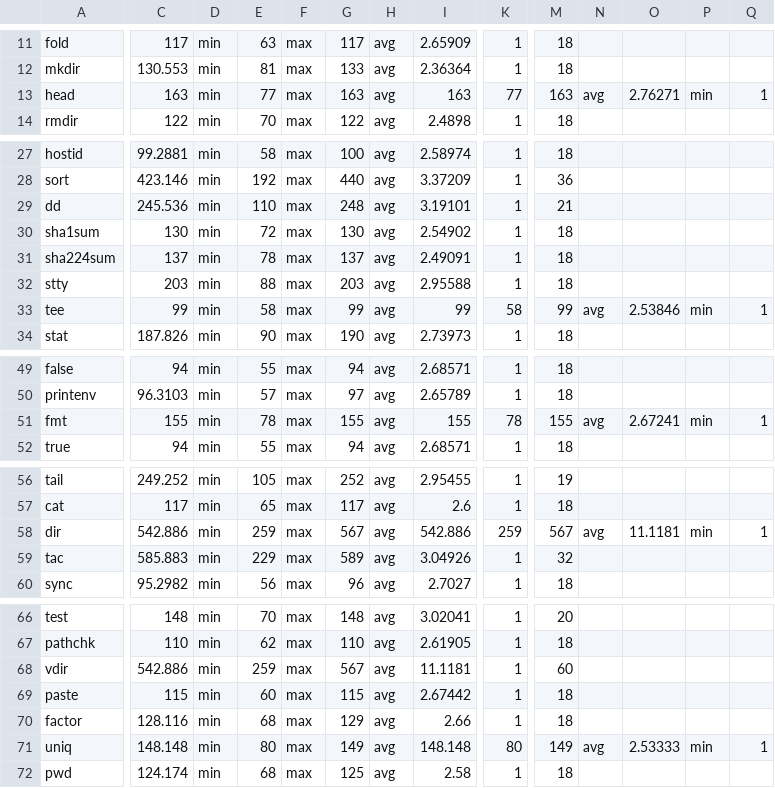
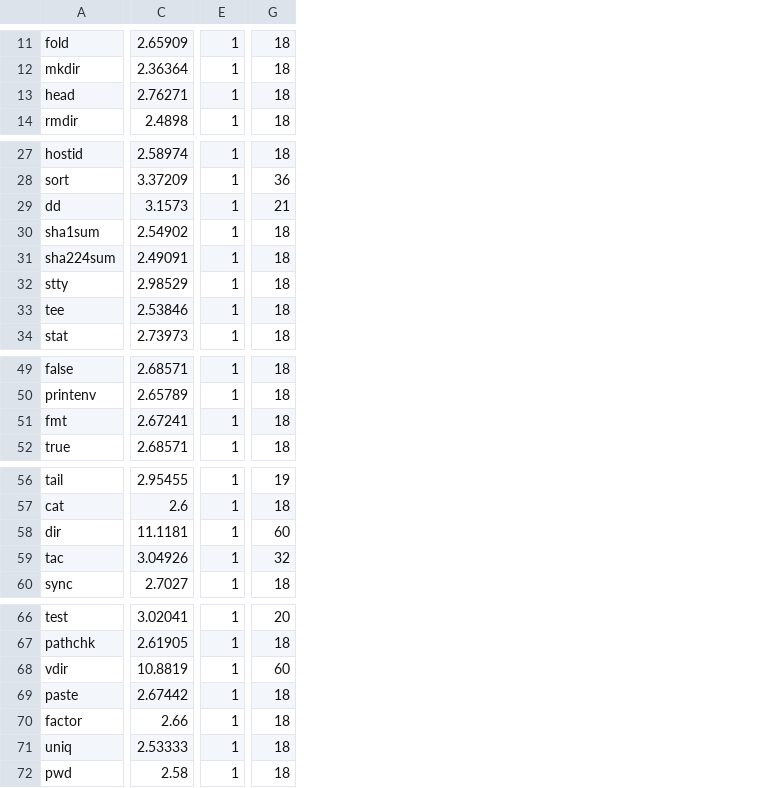
Before and after one commit to dbrumley/recfi, a CSV file: stats/merge_stats.csv, drawn as a sheet; only a part is shown, gaps mark what is left out; removed rows and columns are numbered as before the commit, all else as after; the diff covers the shown part only; the diff names each change by its address in the sheet, - before the commit and + after, or states it on an @@ line.

```diff
--- a/stats/merge_stats.csv
+++ b/stats/merge_stats.csv
-column C, rows 11-14: 117 | 130.553 | 163 | 122; rows 27-34: 99.2881 | 423.146 | 245.536 | 130 | 137 | 203 | 99 | 187.826; rows 49-52: 94 | 96.3103 | 155 | 94; rows 56-60: 249.252 | 117 | 542.886 | 585.883 | 95.2982; rows 66-72: 148 | 110 | 542.886 | 115 | 128.116 | 148.148 | 124.174
-column D, rows 11-14: all min; rows 27-34: all min; rows 49-52: all min; rows 56-60: all min; rows 66-72: all min
-column E, rows 11-14: 63 | 81 | 77 | 70; rows 27-34: 58 | 192 | 110 | 72 | 78 | 88 | 58 | 90; rows 49-52: 55 | 57 | 78 | 55; rows 56-60: 105 | 65 | 259 | 229 | 56; rows 66-72: 70 | 62 | 259 | 60 | 68 | 80 | 68
-column F, rows 11-14: all max; rows 27-34: all max; rows 49-52: all max; rows 56-60: all max; rows 66-72: all max
-column G, rows 11-14: 117 | 133 | 163 | 122; rows 27-34: 100 | 440 | 248 | 130 | 137 | 203 | 99 | 190; rows 49-52: 94 | 97 | 155 | 94; rows 56-60: 252 | 117 | 567 | 589 | 96; rows 66-72: 148 | 110 | 567 | 115 | 129 | 149 | 125
-column H, rows 11-14: all avg; rows 27-34: all avg; rows 49-52: all avg; rows 56-60: all avg; rows 66-72: all avg
-column N, row 13: avg; row 33: avg; row 51: avg; row 58: avg; row 71: avg
-column O, row 13: 2.76271; row 33: 2.53846; row 51: 2.67241; row 58: 11.1181; row 71: 2.53333
-column P, row 13: min; row 33: min; row 51: min; row 58: min; row 71: min
-column Q, row 13: 1; row 33: 1; row 51: 1; row 58: 1; row 71: 1
-C13: 163
+C13: 2.76271
-E13: 77
+E13: 1
-G13: 163
+G13: 18
-C29: 3.19101
+C29: 3.1573
-C32: 2.95588
+C32: 2.98529
-C33: 99
+C33: 2.53846
-E33: 58
+E33: 1
-G33: 99
+G33: 18
-C51: 155
+C51: 2.67241
-E51: 78
+E51: 1
-G51: 155
+G51: 18
-C58: 542.886
+C58: 11.1181
-E58: 259
+E58: 1
-G58: 567
+G58: 60
-C68: 11.1181
+C68: 10.8819
-C71: 148.148
+C71: 2.53333
-E71: 80
+E71: 1
-G71: 149
+G71: 18
```
Also changed, not shown: 2 removed columns and 20 edited cells elsewhere in this file.
